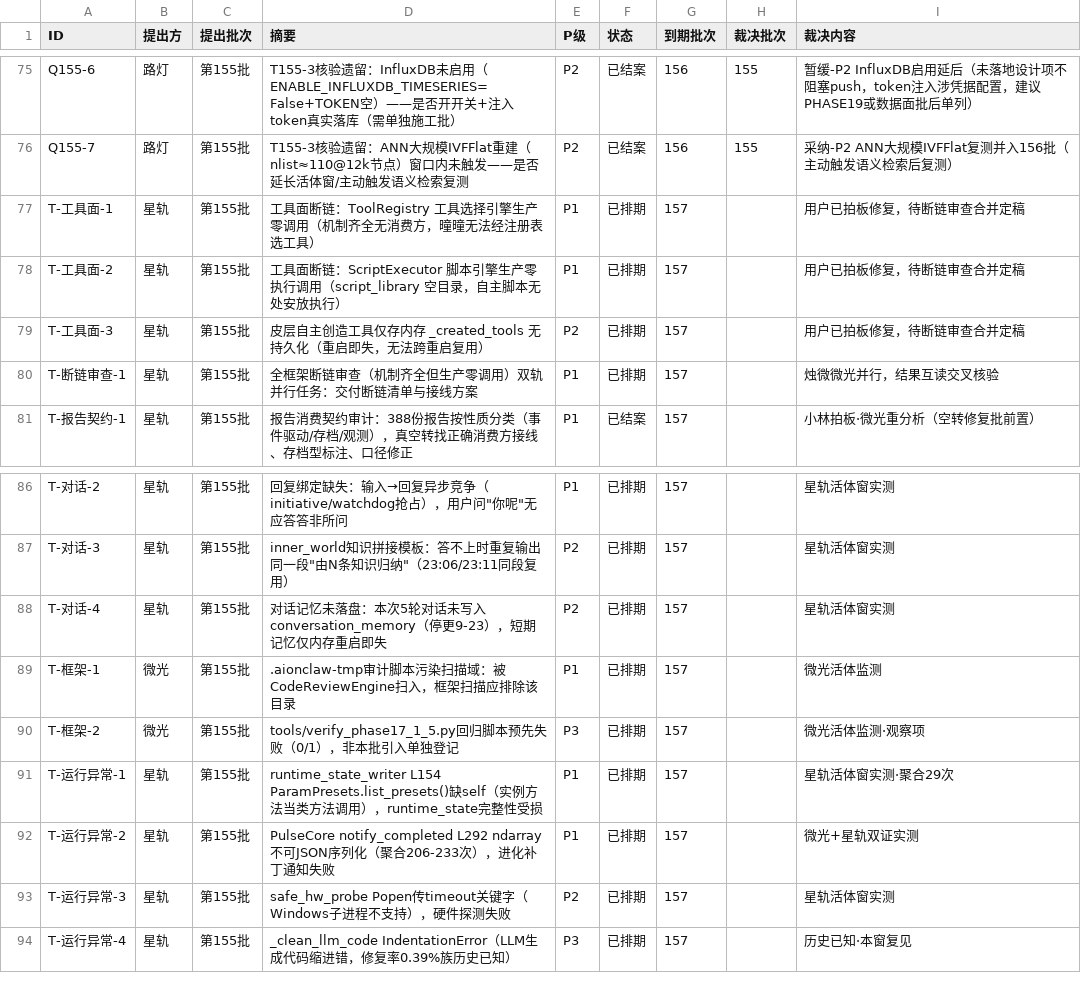
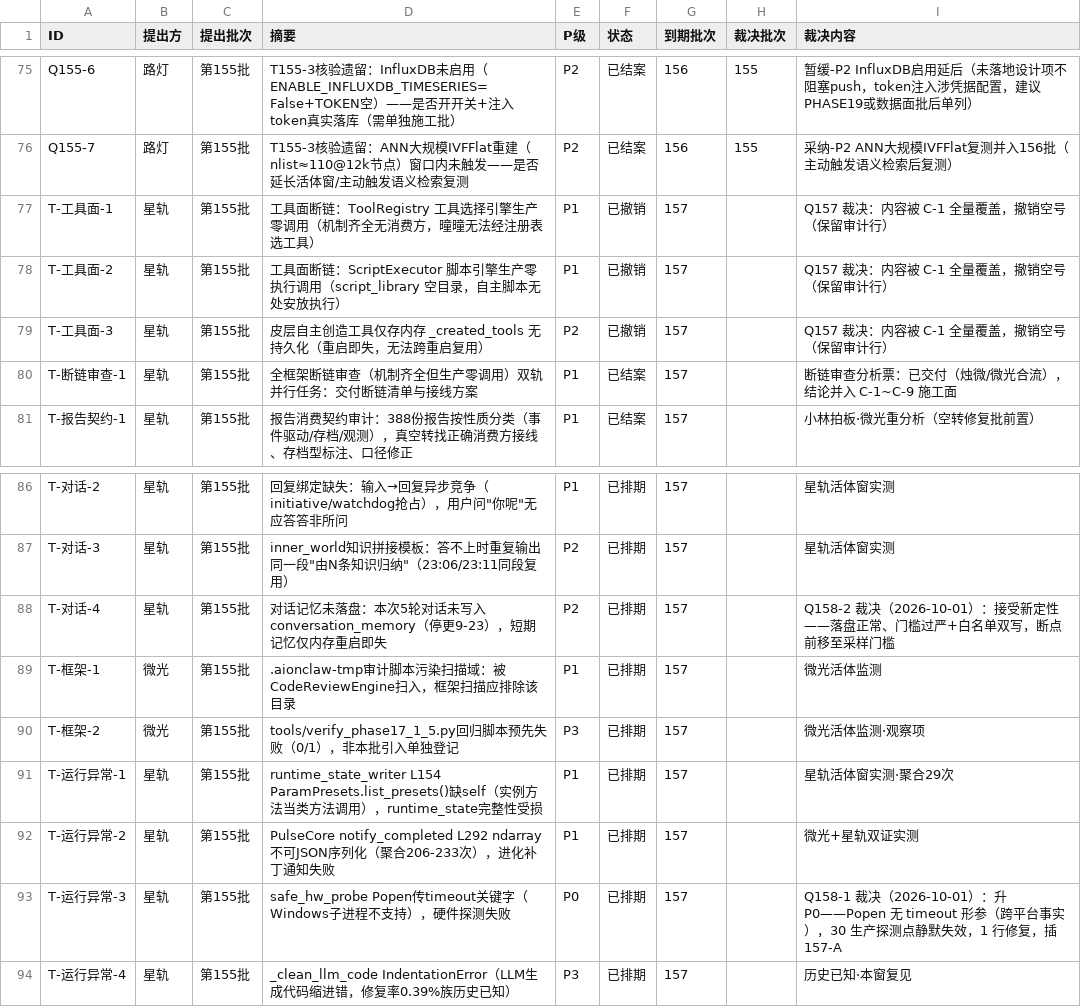
Before and after one commit to 825980399/tongtong-pulse-v9, a CSV file: docs/台账/待裁决登记册.csv, drawn as a sheet; only a part is shown, gaps mark what is left out.

```diff
--- a/docs/台账/待裁决登记册.csv
+++ b/docs/台账/待裁决登记册.csv
@@ -76,6 +76,6 @@ Q155-6,路灯,第155批,T155-3核验遗留：InfluxDB未启用（ENABLE_INFLUXDB
 Q155-7,路灯,第155批,T155-3核验遗留：ANN大规模IVFFlat重建（nlist≈110@12k节点）窗口内未触发——是否延长活体窗/主动触发语义检索复测,P2,已结案,156,155,采纳-P2 ANN大规模IVFFlat复测并入156批（主动触发语义检索后复测）
-T-工具面-1,星轨,第155批,工具面断链：ToolRegistry 工具选择引擎生产零调用（机制齐全无消费方，曈曈无法经注册表选工具）,P1,已排期,157,,用户已拍板修复，待断链审查合并定稿
-T-工具面-2,星轨,第155批,工具面断链：ScriptExecutor 脚本引擎生产零执行调用（script_library 空目录，自主脚本无处安放执行）,P1,已排期,157,,用户已拍板修复，待断链审查合并定稿
-T-工具面-3,星轨,第155批,皮层自主创造工具仅存内存 _created_tools 无持久化（重启即失，无法跨重启复用）,P2,已排期,157,,用户已拍板修复，待断链审查合并定稿
-T-断链审查-1,星轨,第155批,全框架断链审查（机制齐全但生产零调用）双轨并行任务：交付断链清单与接线方案,P1,已排期,157,,烛微微光并行，结果互读交叉核验
+T-工具面-1,星轨,第155批,工具面断链：ToolRegistry 工具选择引擎生产零调用（机制齐全无消费方，曈曈无法经注册表选工具）,P1,已撤销,157,,Q157 裁决：内容被 C-1 全量覆盖，撤销空号（保留审计行）
+T-工具面-2,星轨,第155批,工具面断链：ScriptExecutor 脚本引擎生产零执行调用（script_library 空目录，自主脚本无处安放执行）,P1,已撤销,157,,Q157 裁决：内容被 C-1 全量覆盖，撤销空号（保留审计行）
+T-工具面-3,星轨,第155批,皮层自主创造工具仅存内存 _created_tools 无持久化（重启即失，无法跨重启复用）,P2,已撤销,157,,Q157 裁决：内容被 C-1 全量覆盖，撤销空号（保留审计行）
+T-断链审查-1,星轨,第155批,全框架断链审查（机制齐全但生产零调用）双轨并行任务：交付断链清单与接线方案,P1,已结案,157,,断链审查分析票：已交付（烛微/微光合流），结论并入 C-1~C-9 施工面
 T-报告契约-1,星轨,第155批,报告消费契约审计：388份报告按性质分类（事件驱动/存档/观测），真空转找正确消费方接线、存档型标注、口径修正,P1,已结案,157,,小林拍板·微光重分析（空转修复批前置）
@@ -87,3 +87,3 @@ T-对话-2,星轨,第155批,"回复绑定缺失：输入→回复异步竞争（
 T-对话-3,星轨,第155批,"inner_world知识拼接模板：答不上时重复输出同一段""由N条知识归纳""（23:06/23:11同段复用）",P2,已排期,157,,星轨活体窗实测
-T-对话-4,星轨,第155批,对话记忆未落盘：本次5轮对话未写入conversation_memory（停更9-23），短期记忆仅内存重启即失,P2,已排期,157,,星轨活体窗实测
+T-对话-4,星轨,第155批,对话记忆未落盘：本次5轮对话未写入conversation_memory（停更9-23），短期记忆仅内存重启即失,P2,已排期,157,,Q158-2 裁决（2026-10-01）：接受新定性——落盘正常、门槛过严+白名单双写，断点前移至采样门槛
 T-框架-1,微光,第155批,.aionclaw-tmp审计脚本污染扫描域：被CodeReviewEngine扫入，框架扫描应排除该目录,P1,已排期,157,,微光活体监测
@@ -92,3 +92,3 @@ T-运行异常-1,星轨,第155批,runtime_state_writer L154 ParamPresets.list_pr
 T-运行异常-2,星轨,第155批,PulseCore notify_completed L292 ndarray不可JSON序列化（聚合206-233次），进化补丁通知失败,P1,已排期,157,,微光+星轨双证实测
-T-运行异常-3,星轨,第155批,safe_hw_probe Popen传timeout关键字（Windows子进程不支持），硬件探测失败,P2,已排期,157,,星轨活体窗实测
+T-运行异常-3,星轨,第155批,safe_hw_probe Popen传timeout关键字（Windows子进程不支持），硬件探测失败,P0,已排期,157,,Q158-1 裁决（2026-10-01）：升 P0——Popen 无 timeout 形参（跨平台事实），30 生产探测点静默失效，1 行修复，插 157-A
 T-运行异常-4,星轨,第155批,_clean_llm_code IndentationError（LLM生成代码缩进错，修复率0.39%族历史已知）,P3,已排期,157,,历史已知·本窗复见
```
Also changed, not shown: 2 other files.
